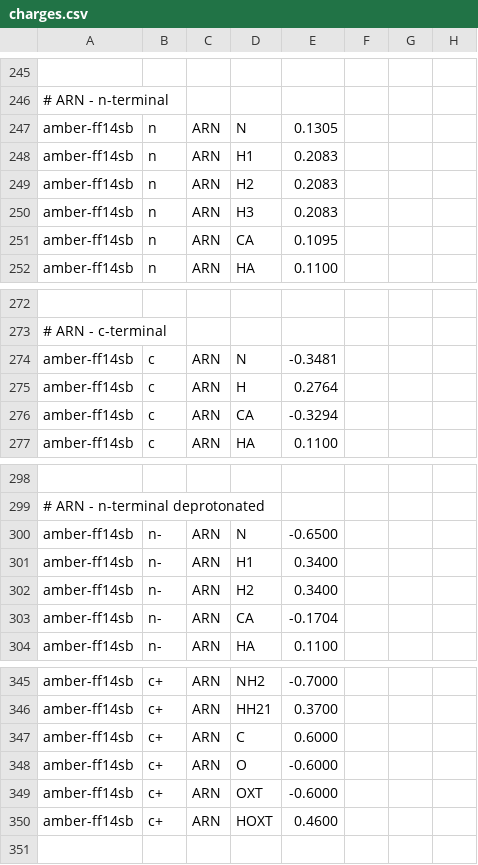
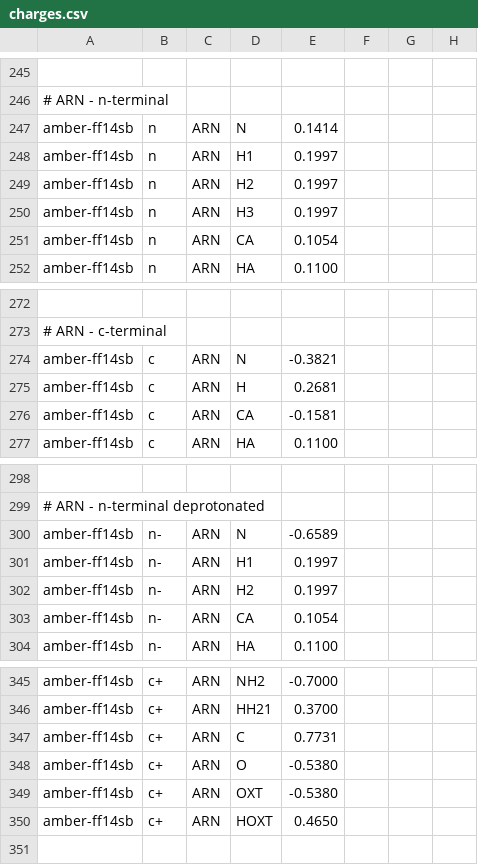
Before and after one commit to TKanX/ffcharge, a CSV file: data/charges.csv, drawn as a sheet; only a part is shown, gaps mark what is left out; the diff covers the shown part only; the diff names each change by its address in the sheet, - before the commit and + after, or states it on an @@ line.

Commit message:
fix(data): Update ARN charges in charges.csv for accuracy

```diff
--- a/data/charges.csv
+++ b/data/charges.csv
-E247: 0.1305
+E247: 0.1414
-E248:E250: 0.2083
+E248:E250: 0.1997
-E251: 0.1095
+E251: 0.1054
-E274: -0.3481
+E274: -0.3821
-E275: 0.2764
+E275: 0.2681
-E276: -0.3294
+E276: -0.1581
-E300: -0.6500
+E300: -0.6589
-E301:E302: 0.3400
+E301:E302: 0.1997
-E303: -0.1704
+E303: 0.1054
-E347: 0.6000
+E347: 0.7731
-E348:E349: -0.6000
+E348:E349: -0.5380
-E350: 0.4600
+E350: 0.4650
```
Also changed, not shown: 4 edited cells elsewhere in this file.
